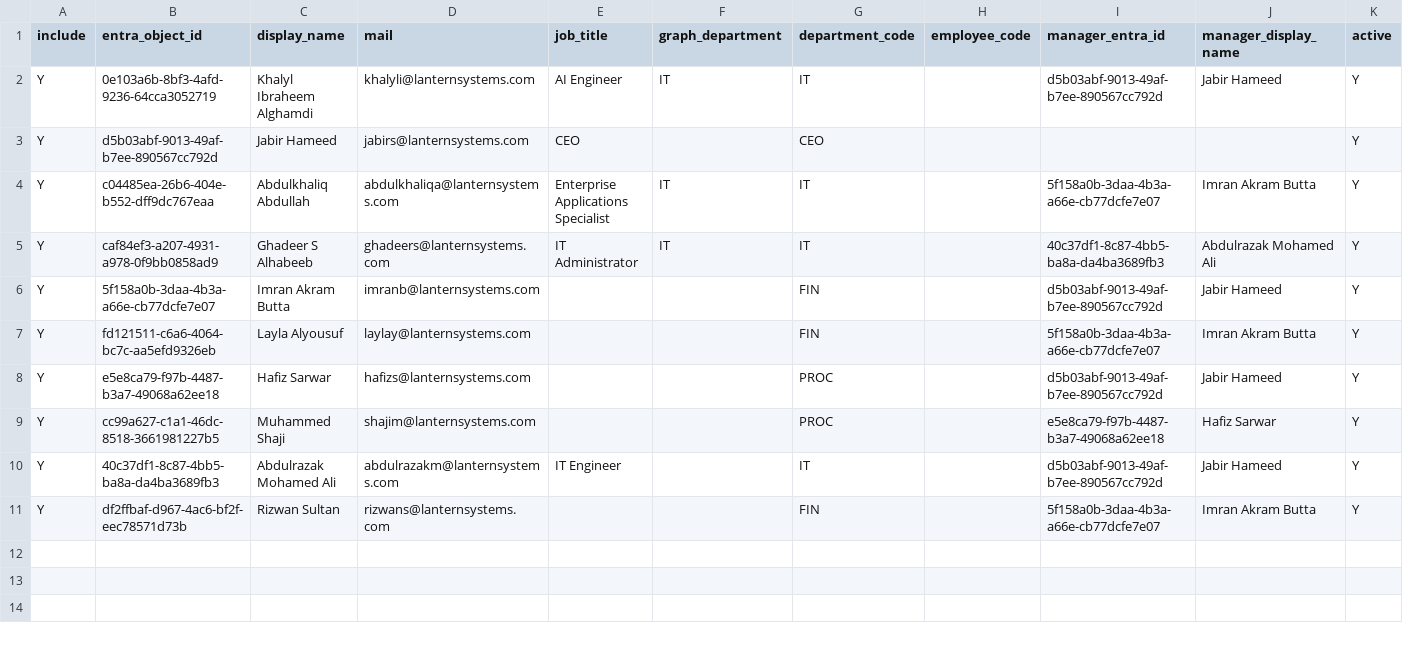
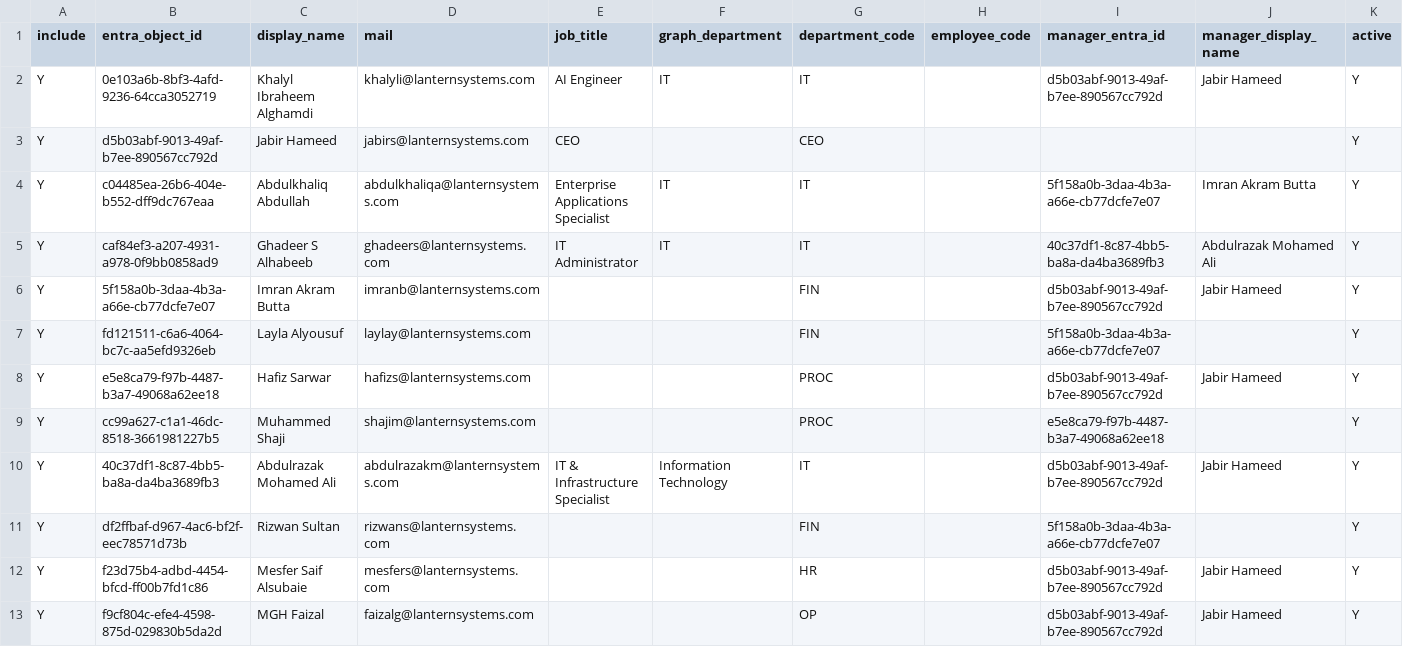
Before and after one commit to KhalylDammas/Lantern_Task_Manager, a CSV file: src/config/assignment_directory.csv, drawn as a sheet; only a part is shown; rows hold the shown columns only; the diff names each change by its address in the sheet, - before the commit and + after, or states it on an @@ line.

```diff
--- a/src/config/assignment_directory.csv
+++ b/src/config/assignment_directory.csv
-J7 (manager_display_name): Imran Akram Butta
+J7 (manager_display_name): (empty)
-J9 (manager_display_name): Hafiz Sarwar
+J9 (manager_display_name): (empty)
-E10 (job_title): IT Engineer
+E10 (job_title): IT & Infrastructure Specialist
-F10 (graph_department): (empty)
+F10 (graph_department): Information Technology
-J11 (manager_display_name): Imran Akram Butta
+J11 (manager_display_name): (empty)
+row 12: Y | f23d75b4-adbd-4454-bfcd-ff00b7fd1c86 | Mesfer Saif Alsubaie | mesfers@lanternsystems.com |  |  | HR |  | d5b03abf-9013-49af-b7ee-890567cc792d | Jabir Hameed | Y
+row 13: Y | f9cf804c-efe4-4598-875d-029830b5da2d | MGH Faizal | faizalg@lanternsystems.com |  |  | OP |  | d5b03abf-9013-49af-b7ee-890567cc792d | Jabir Hameed | Y
```
Also changed, not shown: 8 other files.
